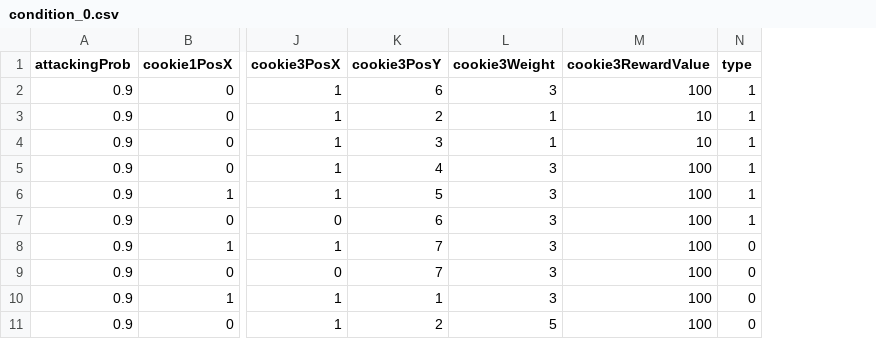
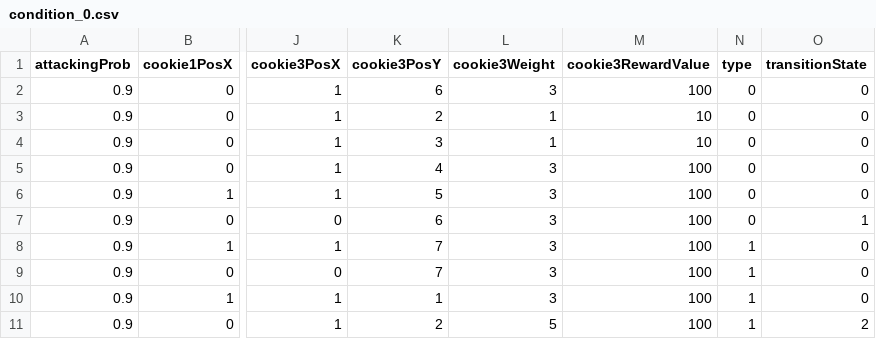
Before and after one commit to nssokada/LimaTaskMain, a CSV file: Assets/Resources/Conditions/condition_0.csv, drawn as a sheet; only a part is shown, gaps mark what is left out; the diff names each change by its address in the sheet, - before the commit and + after, or states it on an @@ line.

```diff
--- a/Assets/Resources/Conditions/condition_0.csv
+++ b/Assets/Resources/Conditions/condition_0.csv
+column O (transitionState), rows 2-11: 0 | 0 | 0 | 0 | 0 | 1 | 0 | 0 | 0 | 2
-N2:N7 (type): 1
+N2:N7 (type): 0
-N8:N11 (type): 0
+N8:N11 (type): 1
```
Also changed, not shown: 19 other files.
